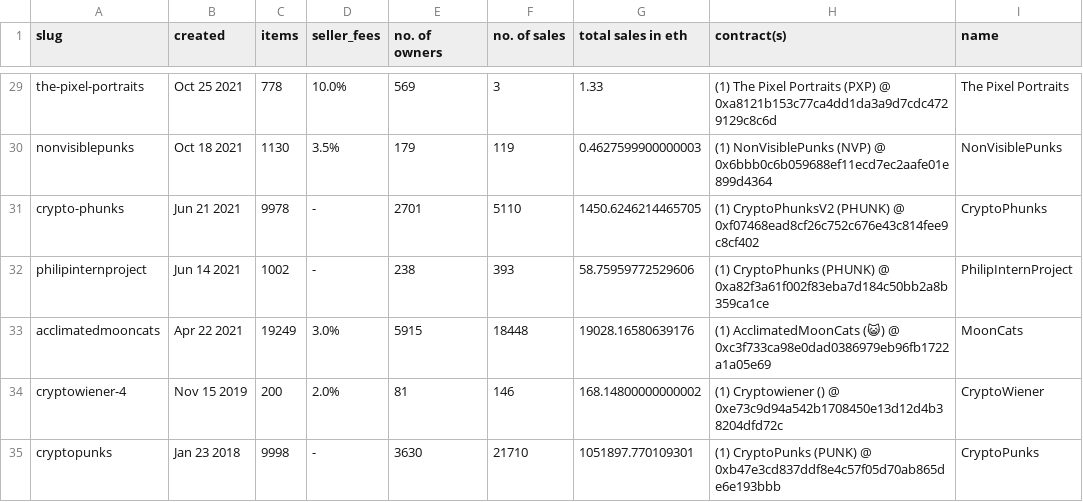
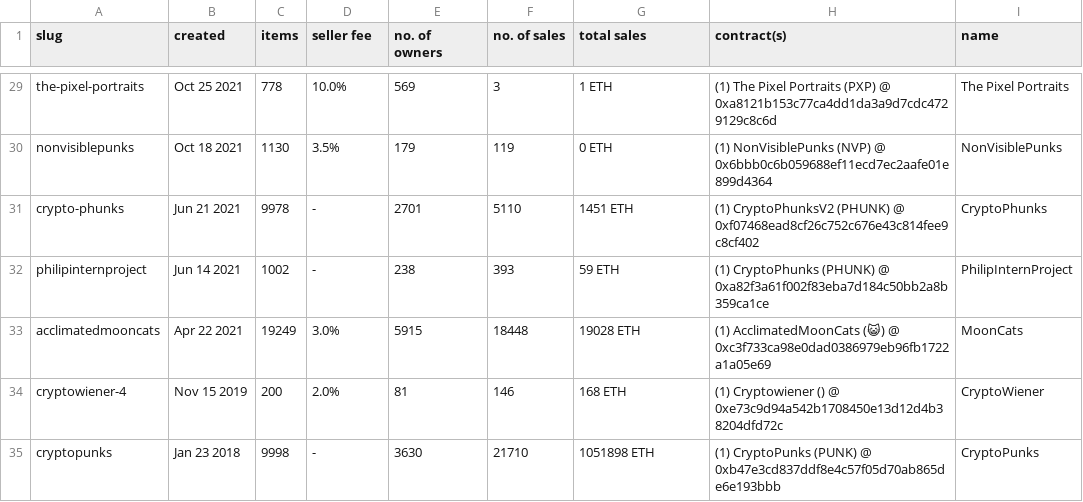
Before and after one commit to pixelartexchange/opensea.cache, a CSV file: ethereum/collections.csv, drawn as a sheet; only a part is shown, gaps mark what is left out; the diff covers the shown part only; the diff names each change by its address in the sheet, - before the commit and + after, or states it on an @@ line.

```diff
--- a/ethereum/collections.csv
+++ b/ethereum/collections.csv
-D1: seller_fees
+D1: seller fee
-G1: total sales in eth
+G1: total sales
-G29 (total sales): 1.33
+G29 (total sales): 1 ETH
-G30 (total sales): 0.4627599900000003
+G30 (total sales): 0 ETH
-G31 (total sales): 1450.6246214465705
+G31 (total sales): 1451 ETH
-G32 (total sales): 58.75959772529606
+G32 (total sales): 59 ETH
-G33 (total sales): 19028.16580639176
+G33 (total sales): 19028 ETH
-G34 (total sales): 168.14800000000002
+G34 (total sales): 168 ETH
-G35 (total sales): 1051897.770109301
+G35 (total sales): 1051898 ETH
```
Also changed, not shown: 27 edited cells elsewhere in this file, openstore/collections.csv, 3 other files.
